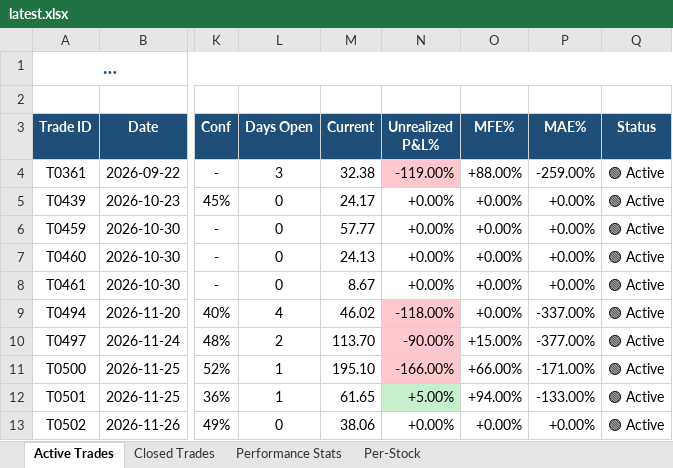
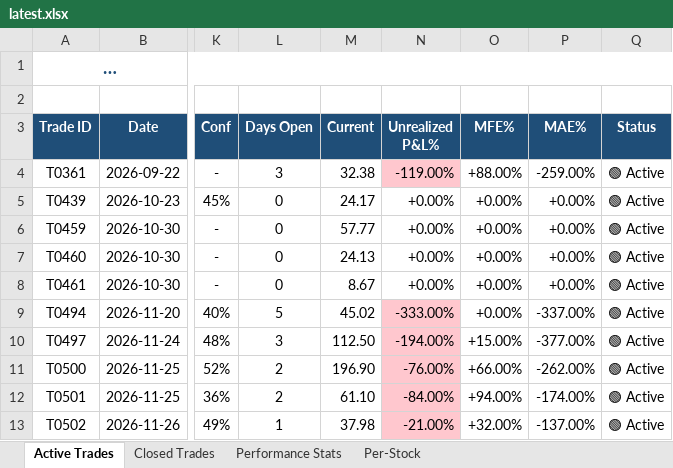
Before and after one commit to dhaher3337-debug/tadawul-swing, an Excel workbook: paper_trades/latest.xlsx, sheet Active Trades, drawn as a sheet; only a part is shown, gaps mark what is left out; long unchanged cells end in …; values as stored, in another font and other column widths than the file's, no borders; the diff names each change by its address in the sheet, - before the commit and + after, or states it on an @@ line.

```diff
--- a/paper_trades/latest.xlsx (sheet Active Trades)
+++ b/paper_trades/latest.xlsx (sheet Active Trades)
-L9 (Days Open): 4
+L9 (Days Open): 5
-M9 (Current): 46.02
+M9 (Current): 45.02
-N9 (Unrealized P&L%): -118.00%
+N9 (Unrealized P&L%): -333.00%
-L10 (Days Open): 2
+L10 (Days Open): 3
-M10 (Current): 113.70
+M10 (Current): 112.50
-N10 (Unrealized P&L%): -90.00%
+N10 (Unrealized P&L%): -194.00%
-L11:L12 (Days Open): 1
+L11:L12 (Days Open): 2
-M11 (Current): 195.10
+M11 (Current): 196.90
-N11 (Unrealized P&L%): -166.00%
+N11 (Unrealized P&L%): -76.00%
-P11 (MAE%): -171.00%
+P11 (MAE%): -262.00%
-M12 (Current): 61.65
+M12 (Current): 61.10
-N12 (Unrealized P&L%): +5.00%
+N12 (Unrealized P&L%): -84.00%
-N12 fill: #C6EFCE
+N12 fill: #FFC7CE
-P12 (MAE%): -133.00%
+P12 (MAE%): -174.00%
-L13 (Days Open): 0
+L13 (Days Open): 1
-M13 (Current): 38.06
+M13 (Current): 37.98
-N13 (Unrealized P&L%): +0.00%
+N13 (Unrealized P&L%): -21.00%
-N13 fill: none
+N13 fill: #FFC7CE
-O13 (MFE%): +0.00%
+O13 (MFE%): +32.00%
-P13 (MAE%): +0.00%
+P13 (MAE%): -137.00%
```
Also changed, not shown: sheet Performance Stats, 30 other files.
